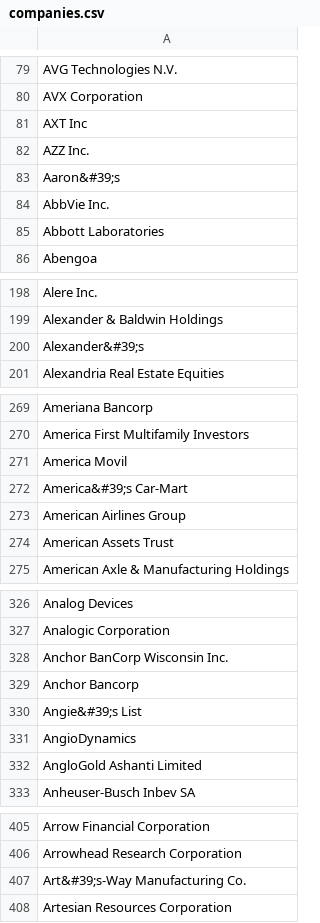
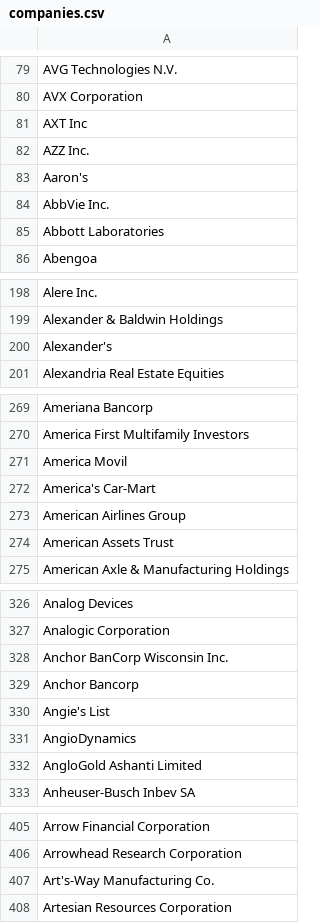
Before and after one commit to jillesvangurp/inbot-testfixtures, a CSV file: src/main/resources/inbot-testfixtures/companies.csv, drawn as a sheet; only a part is shown, gaps mark what is left out; the diff covers the shown part only.

```diff
--- a/src/main/resources/inbot-testfixtures/companies.csv
+++ b/src/main/resources/inbot-testfixtures/companies.csv
@@ -82,3 +82,3 @@ AXT Inc
 AZZ Inc.
-Aaron&#39;s
+Aaron's
 AbbVie Inc.
@@ -199,3 +199,3 @@ Alere Inc.
 Alexander & Baldwin Holdings
-Alexander&#39;s
+Alexander's
 Alexandria Real Estate Equities
@@ -271,3 +271,3 @@ America First Multifamily Investors
 America Movil
-America&#39;s Car-Mart
+America's Car-Mart
 American Airlines Group
@@ -329,3 +329,3 @@ Anchor BanCorp Wisconsin Inc.
 Anchor Bancorp
-Angie&#39;s List
+Angie's List
 AngioDynamics
@@ -406,3 +406,3 @@ Arrow Financial Corporation
 Arrowhead Research Corporation
-Art&#39;s-Way Manufacturing Co.
+Art's-Way Manufacturing Co.
 Artesian Resources Corporation
```
Also changed, not shown: 53 edited cells elsewhere in this file.
